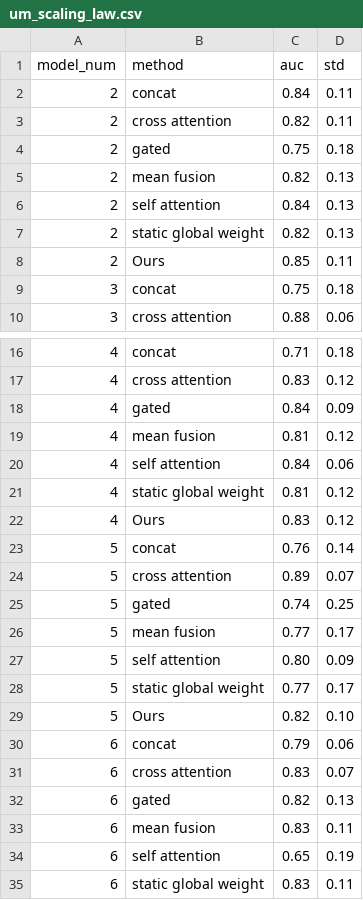
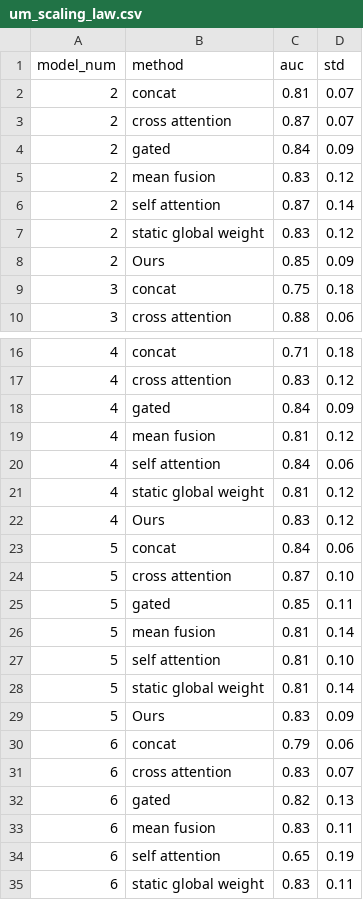
Before and after one commit to MoonCell123/UM, a CSV file: paper/figs/um_scaling_law/um_scaling_law.csv, drawn as a sheet; only a part is shown, gaps mark what is left out.

Commit message:
rank by auc update scaling law

```diff
--- a/paper/figs/um_scaling_law/um_scaling_law.csv
+++ b/paper/figs/um_scaling_law/um_scaling_law.csv
@@ -1,9 +1,9 @@
 model_num,method,auc,std
-2,concat,0.84,0.11
-2,cross attention,0.82,0.11
-2,gated,0.75,0.18
-2,mean fusion,0.82,0.13
-2,self attention,0.84,0.13
-2,static global weight,0.82,0.13
-2,Ours,0.85,0.11
+2,concat,0.81,0.07
+2,cross attention,0.87,0.07
+2,gated,0.84,0.09
+2,mean fusion,0.83,0.12
+2,self attention,0.87,0.14
+2,static global weight,0.83,0.12
+2,Ours,0.85,0.09
 3,concat,0.75,0.18
@@ -22,9 +22,9 @@ model_num,method,auc,std
 4,Ours,0.83,0.12
-5,concat,0.76,0.14
-5,cross attention,0.89,0.07
-5,gated,0.74,0.25
-5,mean fusion,0.77,0.17
-5,self attention,0.80,0.09
-5,static global weight,0.77,0.17
-5,Ours,0.82,0.10
+5,concat,0.84,0.06
+5,cross attention,0.87,0.10
+5,gated,0.85,0.11
+5,mean fusion,0.81,0.14
+5,self attention,0.81,0.10
+5,static global weight,0.81,0.14
+5,Ours,0.83,0.09
 6,concat,0.79,0.06
```
Also changed, not shown: 2 other files.
